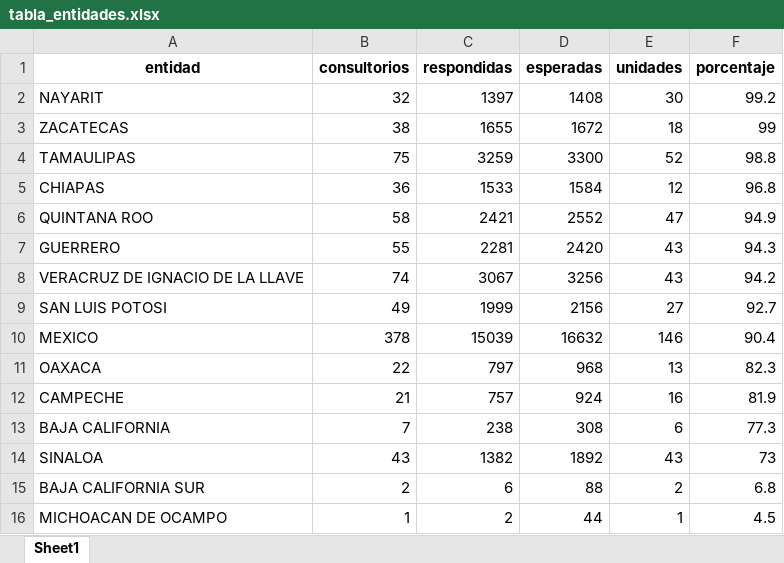
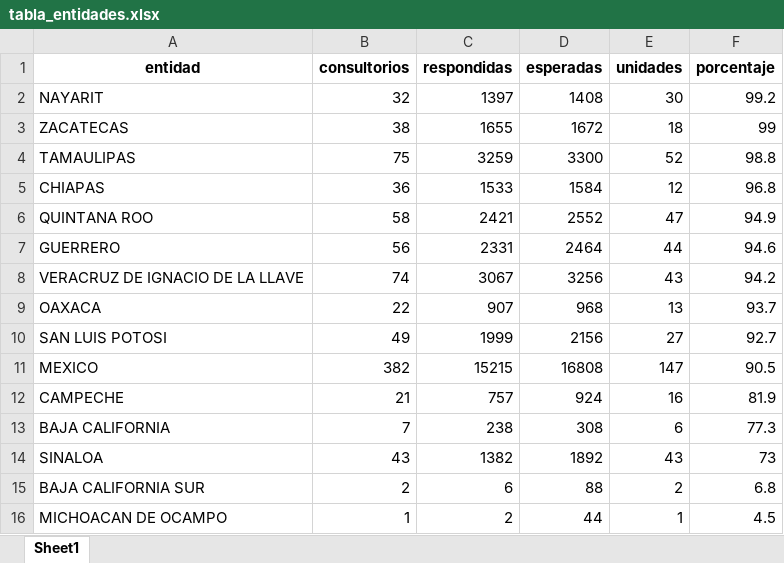
Before and after one commit to servicios-imss-b/informe--de-ang, an Excel workbook: tabla_entidades.xlsx, sheet Sheet1, drawn as a sheet; values as stored, in another font and other column widths than the file's, no borders; removed rows and columns are numbered as before the commit, all else as after; the diff names each change by its address in the sheet, - before the commit and + after, or states it on an @@ line.

```diff
--- a/tabla_entidades.xlsx (sheet Sheet1)
+++ b/tabla_entidades.xlsx (sheet Sheet1)
-B7 (consultorios): 55
+B7 (consultorios): 56
-C7 (respondidas): 2281
+C7 (respondidas): 2331
-D7 (esperadas): 2420
+D7 (esperadas): 2464
-E7 (unidades): 43
+E7 (unidades): 44
-F7 (porcentaje): 94.3
+F7 (porcentaje): 94.6
+row 9: OAXACA | 22 | 907 | 968 | 13 | 93.7
-B11 (consultorios): 378
+B11 (consultorios): 382
-C11 (respondidas): 15039
+C11 (respondidas): 15215
-D11 (esperadas): 16632
+D11 (esperadas): 16808
-E11 (unidades): 146
+E11 (unidades): 147
-F11 (porcentaje): 90.4
+F11 (porcentaje): 90.5
-row 11: OAXACA | 22 | 797 | 968 | 13 | 82.3
```
Also changed, not shown: tabla_avance.xlsx, tabla_unidades.xlsx, 1 other file.
